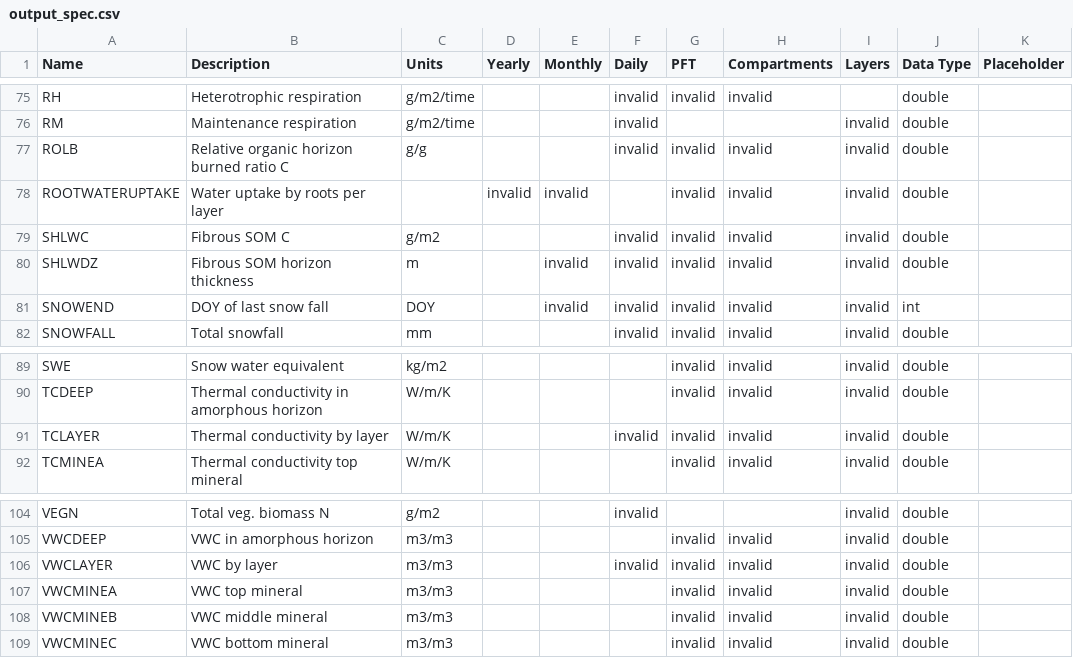
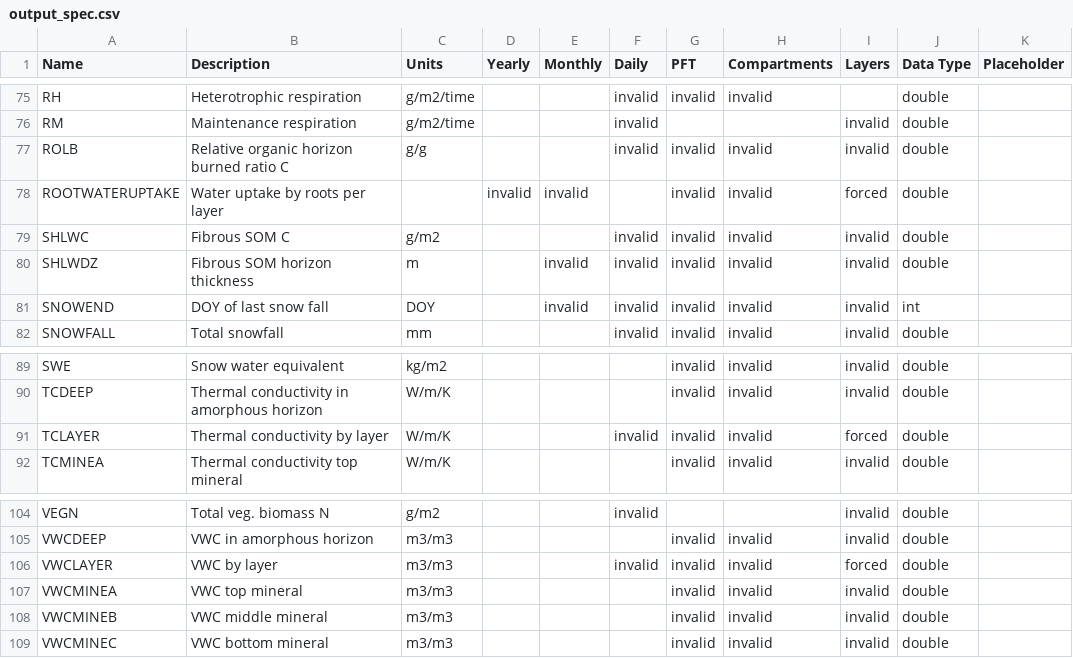
Before and after one commit to uaf-arctic-eco-modeling/dvm-dos-tem, a CSV file: config/output_spec.csv, drawn as a sheet; only a part is shown, gaps mark what is left out; the diff covers the shown part only.

Commit message:
Clarifies that exclusively by-layer outputs are forced, not invalid
This changes the 'layer' column entry for variables that only
exist by layer to 'forced' so that they may be distinguished
from variables that are invalid by layer.

It also modifies the script and code that handle output
specifications to fit this change.

```diff
--- a/config/output_spec.csv
+++ b/config/output_spec.csv
@@ -77,3 +77,3 @@ RM,Maintenance respiration,g/m2/time,,,invalid,,,invalid,double,
 ROLB,Relative organic horizon burned ratio C,g/g,,,invalid,invalid,invalid,invalid,double,
-ROOTWATERUPTAKE,Water uptake by roots per layer,,invalid,invalid,,invalid,invalid,invalid,double,
+ROOTWATERUPTAKE,Water uptake by roots per layer,,invalid,invalid,,invalid,invalid,forced,double,
 SHLWC,Fibrous SOM C,g/m2,,,invalid,invalid,invalid,invalid,double,
@@ -90,3 +90,3 @@ SWE,Snow water equivalent,kg/m2,,,,invalid,invalid,invalid,double,
 TCDEEP,Thermal conductivity in amorphous horizon,W/m/K,,,,invalid,invalid,invalid,double,
-TCLAYER,Thermal conductivity by layer,W/m/K,,,invalid,invalid,invalid,invalid,double,
+TCLAYER,Thermal conductivity by layer,W/m/K,,,invalid,invalid,invalid,forced,double,
 TCMINEA,Thermal conductivity top mineral,W/m/K,,,,invalid,invalid,invalid,double,
@@ -105,3 +105,3 @@ VEGN,Total veg. biomass N,g/m2,,,invalid,,,invalid,double,
 VWCDEEP,VWC in amorphous horizon,m3/m3,,,,invalid,invalid,invalid,double,
-VWCLAYER,VWC by layer,m3/m3,,,invalid,invalid,invalid,invalid,double,
+VWCLAYER,VWC by layer,m3/m3,,,invalid,invalid,invalid,forced,double,
 VWCMINEA,VWC top mineral,m3/m3,,,,invalid,invalid,invalid,double,
```
Also changed, not shown: 10 edited cells elsewhere in this file, 2 other files.
